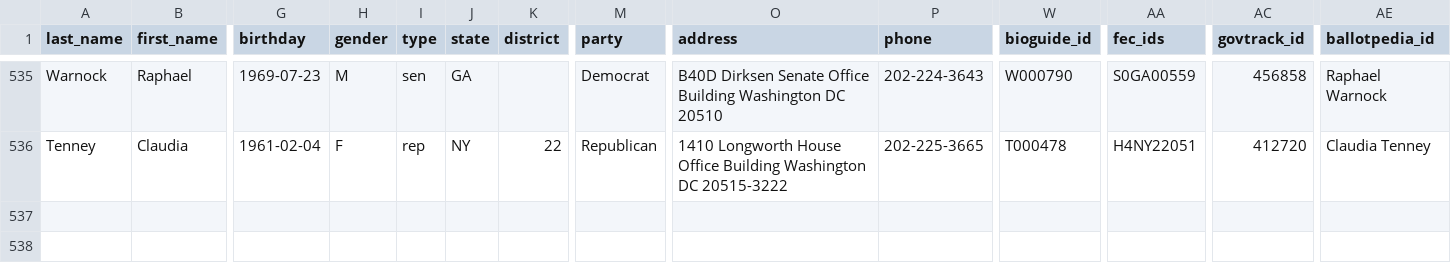
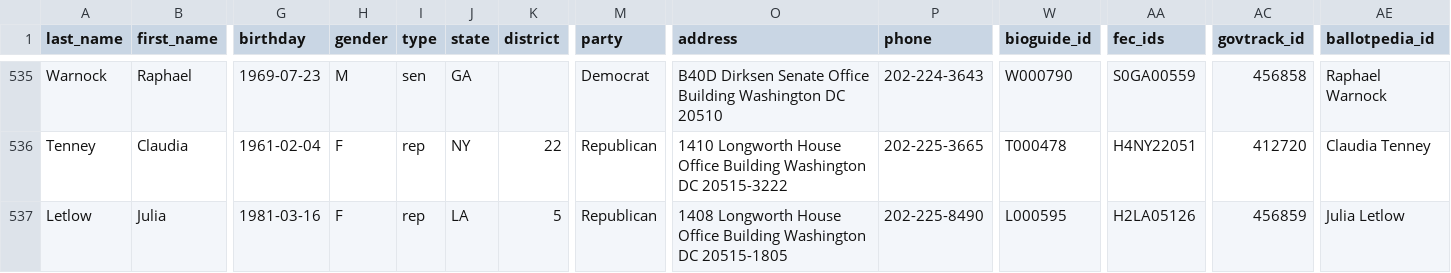
Before and after one commit to unitedstates/congress-legislators, a CSV file: legislators-current.csv, drawn as a sheet; only a part is shown, gaps mark what is left out; rows hold the shown columns only; the diff names each change by its address in the sheet, - before the commit and + after, or states it on an @@ line.

```diff
--- a/legislators-current.csv
+++ b/legislators-current.csv
+row 537: Letlow | Julia | 1981-03-16 | F | rep | LA | 5 | Republican | 1408 Longworth House Office Building Washington DC 20515-1805 | 202-225-8490 | L000595 | H2LA05126 | 456859 | Julia Letlow
```
Also changed, not shown: 2 other files.
